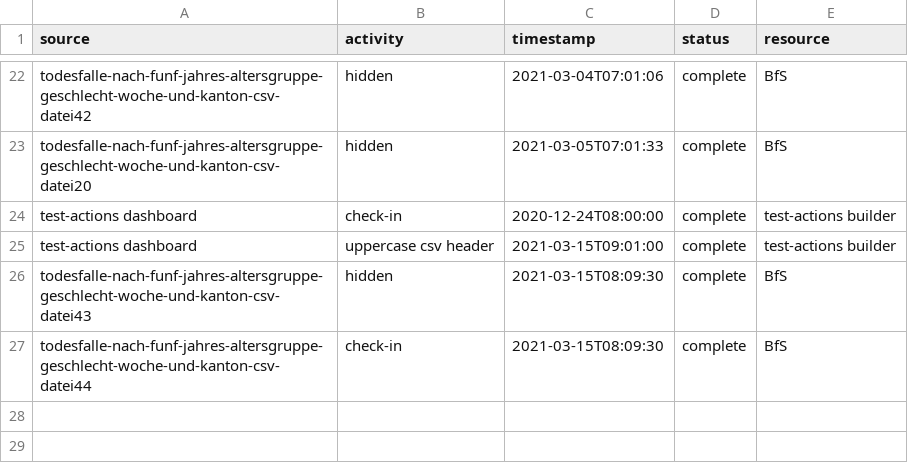
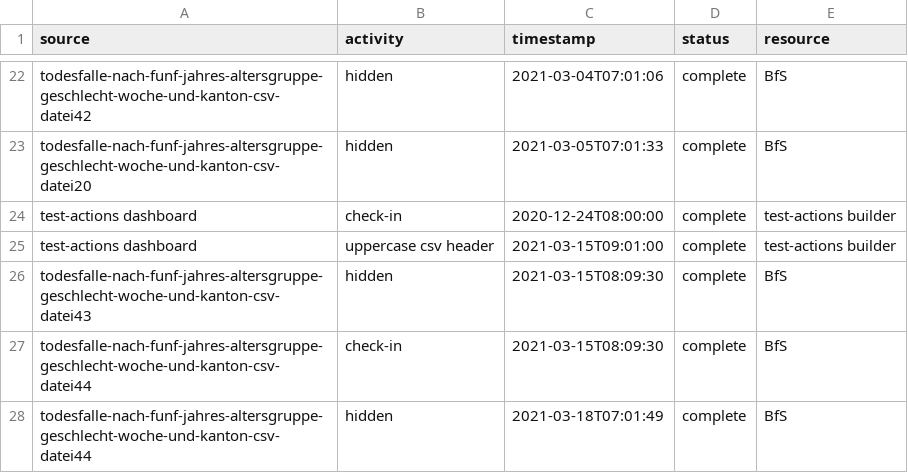
Before and after one commit to norman-ds/test-actions, a CSV file: projekt21/events/eventlog.csv, drawn as a sheet; only a part is shown, gaps mark what is left out; the diff names each change by its address in the sheet, - before the commit and + after, or states it on an @@ line.

```diff
--- a/projekt21/events/eventlog.csv
+++ b/projekt21/events/eventlog.csv
+row 28: todesfalle-nach-funf-jahres-altersgruppe-geschlecht-woche-und-kanton-csv-datei44 | hidden | 2021-03-18T07:01:49 | complete | BfS
```
Also changed, not shown: 1 other file.
